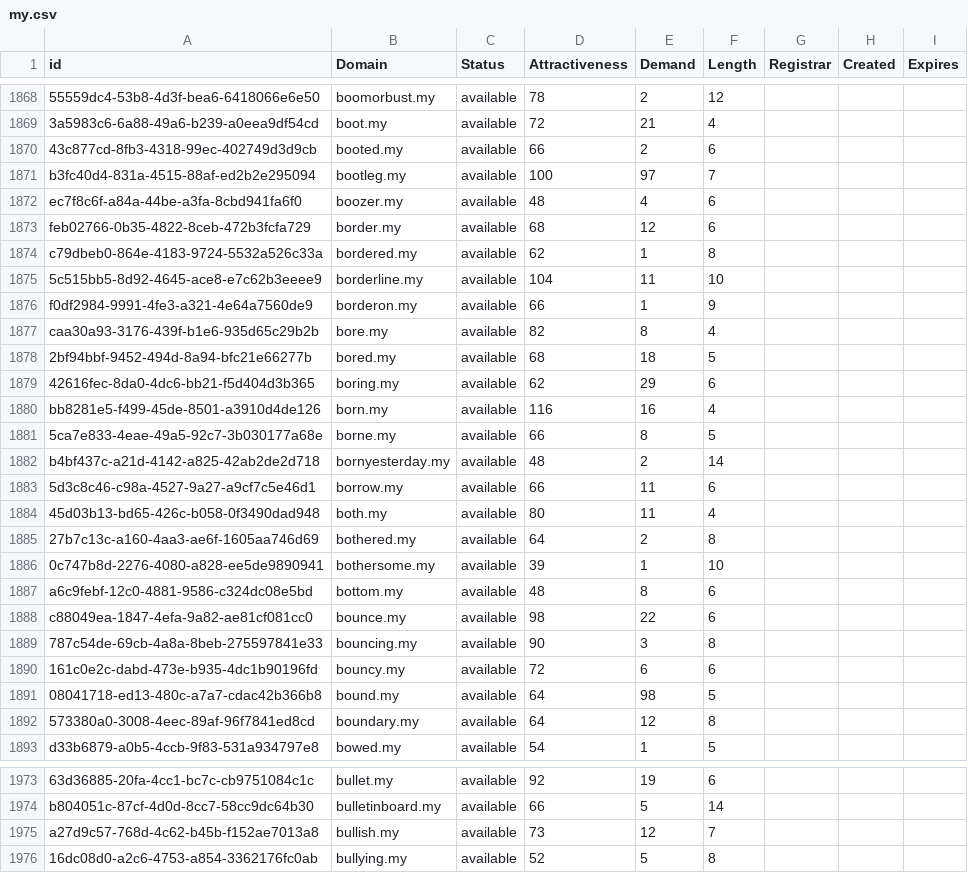
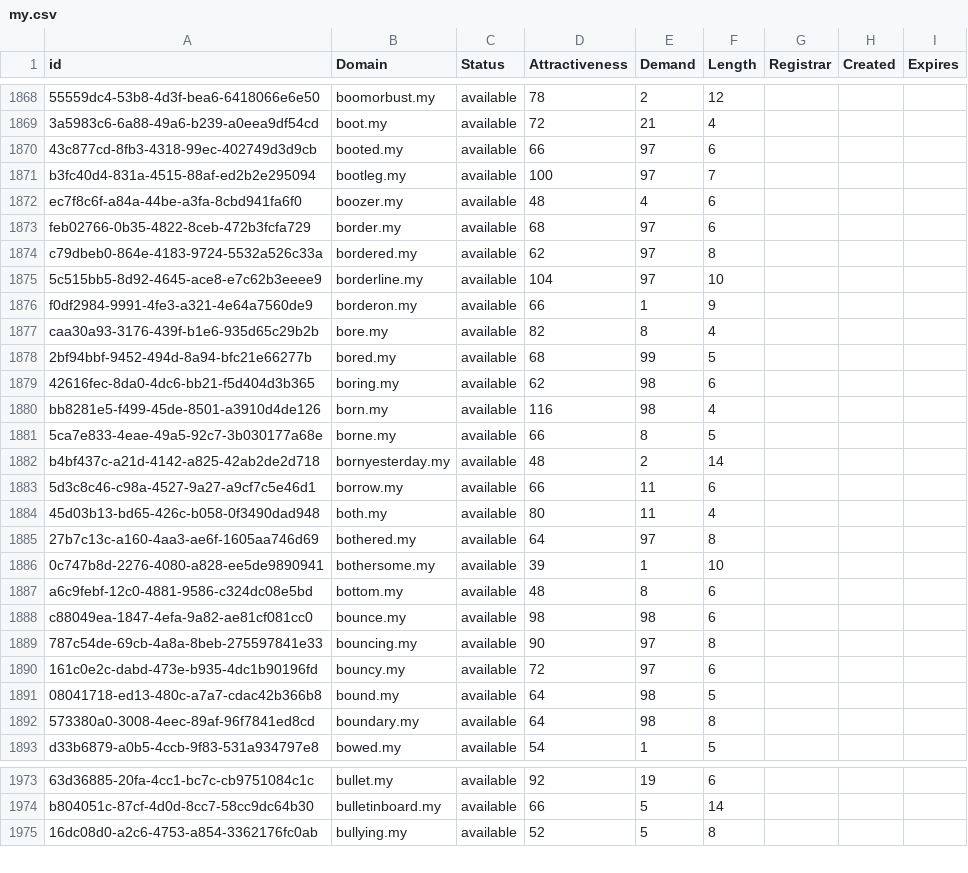
Before and after one commit to UniqueDomains/my-oneword-domains, a CSV file: my.csv, drawn as a sheet; only a part is shown, gaps mark what is left out; the diff covers the shown part only; the diff names each change by its address in the sheet, - before the commit and + after, or states it on an @@ line.

Commit message:
Domains update

```diff
--- a/my.csv
+++ b/my.csv
-E1870 (Demand): 2
+E1870 (Demand): 97
-E1873 (Demand): 12
+E1873 (Demand): 97
-E1874 (Demand): 1
+E1874 (Demand): 97
-E1875 (Demand): 11
+E1875 (Demand): 97
-E1878 (Demand): 18
+E1878 (Demand): 99
-E1879 (Demand): 29
+E1879 (Demand): 98
-E1880 (Demand): 16
+E1880 (Demand): 98
-E1885 (Demand): 2
+E1885 (Demand): 97
-E1888 (Demand): 22
+E1888 (Demand): 98
-E1889 (Demand): 3
+E1889 (Demand): 97
-E1890 (Demand): 6
+E1890 (Demand): 97
-E1892 (Demand): 12
+E1892 (Demand): 98
-row 1975: a27d9c57-768d-4c62-b45b-f152ae7013a8 | bullish.my | available | 73 | 12 | 7
```
Also changed, not shown: 1 removed row and 45 edited cells elsewhere in this file, 2 other files.
